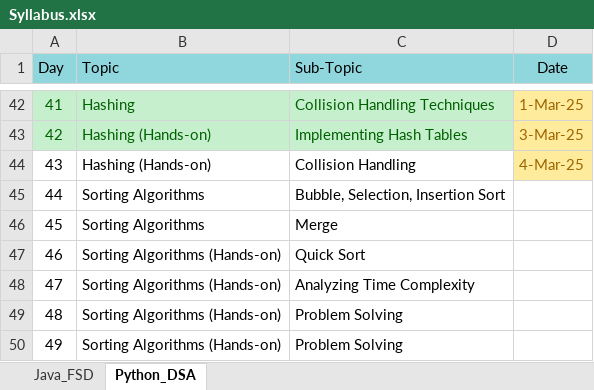
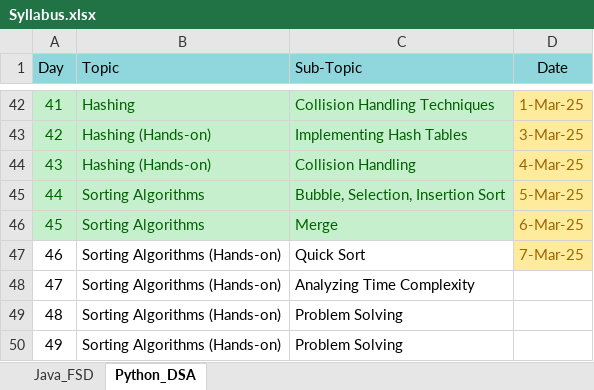
Before and after one commit to fresher2coder/mru-python-dsa, an Excel workbook: Syllabus.xlsx, sheet Python_DSA, drawn as a sheet; only a part is shown, gaps mark what is left out; values as stored, in another font and other column widths than the file's, no borders; the diff names each change by its address in the sheet, - before the commit and + after, or states it on an @@ line.

```diff
--- a/Syllabus.xlsx (sheet Python_DSA)
+++ b/Syllabus.xlsx (sheet Python_DSA)
@@ A44:C46 fill: none → #C6EFCE, text colour: black → #006100 @@
-D45 (Date): (empty)
+D45 (Date): 5-Mar-25
-D45:D47 fill: none
+D45:D47 fill: #FFEB9C
-D46 (Date): (empty)
+D46 (Date): 6-Mar-25
-D47 (Date): (empty)
+D47 (Date): 7-Mar-25
```
Also changed, not shown: sheet Java_FSD, 3 other files.
